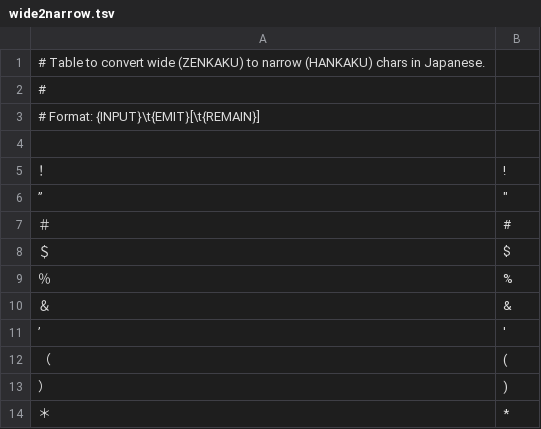
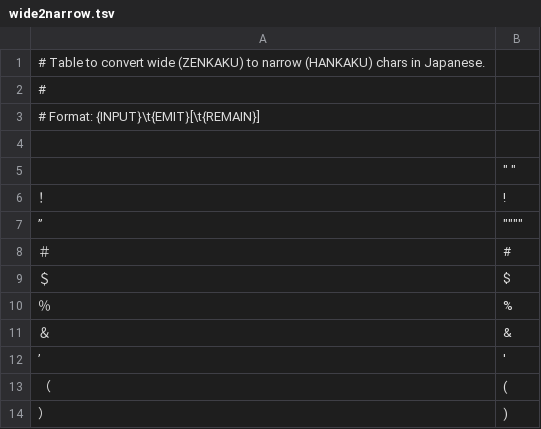
Before and after one commit to koron-go/jaconv, a TSV file: wide2narrow/wide2narrow.tsv, drawn as a sheet; only a part is shown; the shorter side is filled out with more unchanged rows.

```diff
--- a/wide2narrow/wide2narrow.tsv
+++ b/wide2narrow/wide2narrow.tsv
@@ -4,4 +4,5 @@
 
+　	" "
 ！	!
-”	"
+”	""""
 ＃	#
```
Also changed, not shown: narrow2wide/narrow2wide.tsv, 4 other files.
